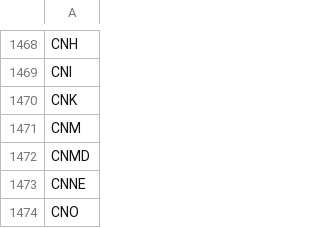
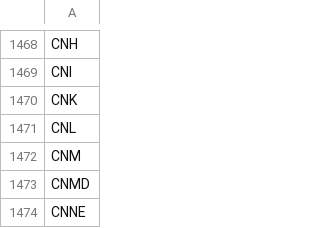
Before and after one commit to gitdhirajsv/Azalyst-Stock-Intelligence, a CSV file: global_tickers.csv, drawn as a sheet; only a part is shown, gaps mark what is left out; the shorter side is filled out with more unchanged rows; the diff names each change by its address in the sheet, - before the commit and + after, or states it on an @@ line.

```diff
--- a/global_tickers.csv
+++ b/global_tickers.csv
+row 1471: CNL
```
Also changed, not shown: 2 other files.
